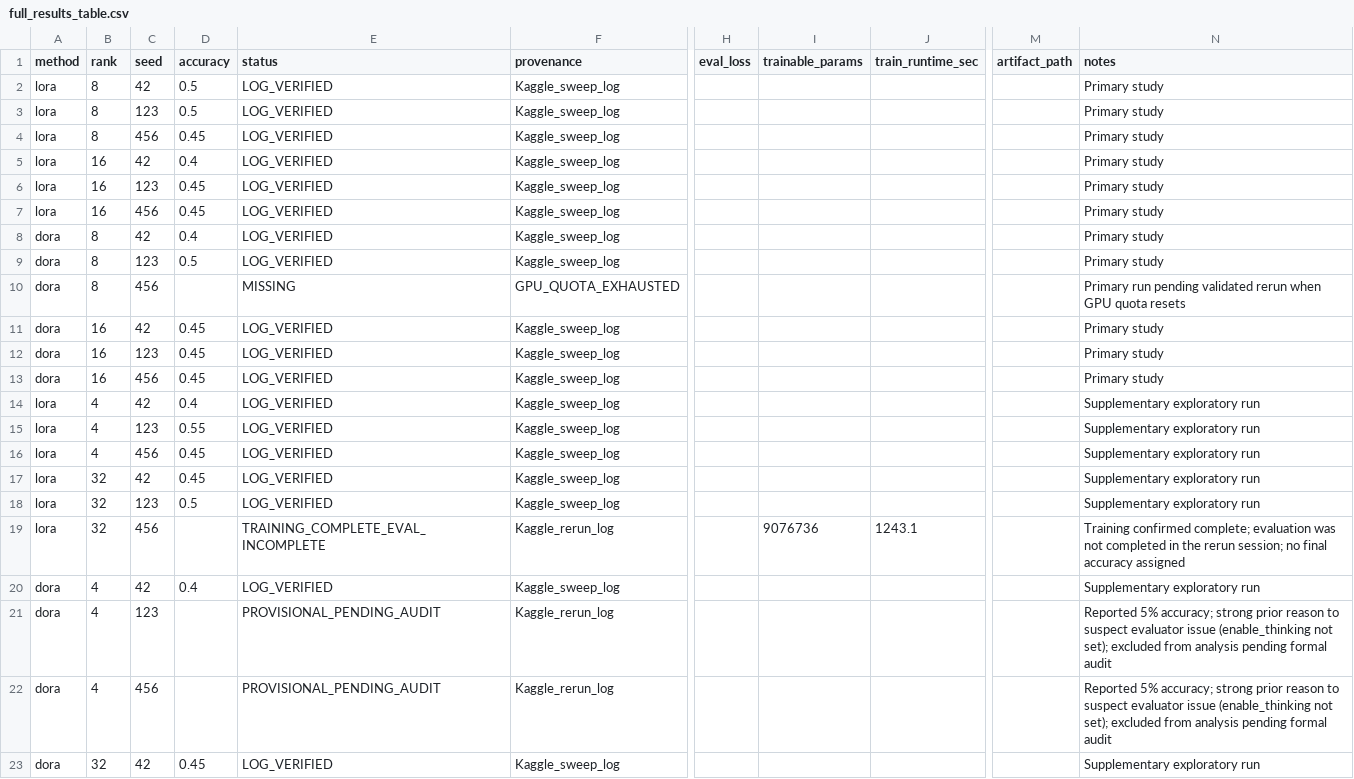
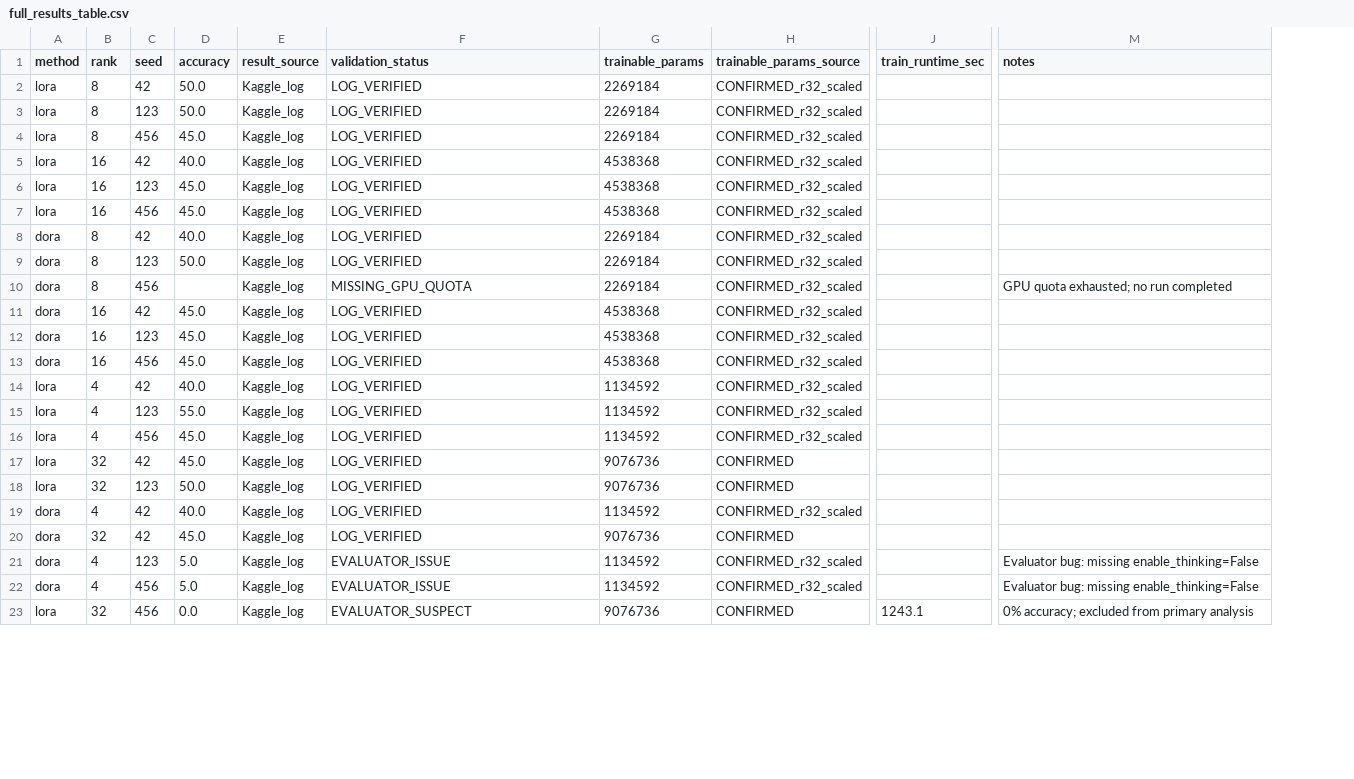
Before and after one commit to ASHIQ-003/LoRA-vs-DoRA-Fine-Tuning-Study-on-Gemma-4-E4B-IT, a CSV file: results/processed/full_results_table.csv, drawn as a sheet; only a part is shown, gaps mark what is left out; removed rows and columns are numbered as before the commit, all else as after; rows hold the shown columns only; the diff covers the shown part only; the diff names each change by its address in the sheet, - before the commit and + after, or states it on an @@ line.

```diff
--- a/results/processed/full_results_table.csv
+++ b/results/processed/full_results_table.csv
+column E (result_source), rows 2-19: all Kaggle_log; rows 21-22: Kaggle_log | Kaggle_log
-column F (provenance), rows 2-18: Kaggle_sweep_log | Kaggle_sweep_log | Kaggle_sweep_log | Kaggle_sweep_log | Kaggle_sweep_log | Kaggle_sweep_log | Kaggle_sweep_log | Kaggle_sweep_log | GPU_QUOTA_EXHAUSTED | Kaggle_sweep_log | Kaggle_sweep_log | Kaggle_sweep_log | Kaggle_sweep_log | Kaggle_sweep_log | Kaggle_sweep_log | Kaggle_sweep_log | Kaggle_sweep_log; rows 20-22: Kaggle_sweep_log | Kaggle_rerun_log | Kaggle_rerun_log
+column G (trainable_params), rows 2-19: 2269184 | 2269184 | 2269184 | 4538368 | 4538368 | 4538368 | 2269184 | 2269184 | 2269184 | 4538368 | 4538368 | 4538368 | 1134592 | 1134592 | 1134592 | 9076736 | 9076736 | 1134592; rows 21-22: 1134592 | 1134592
+column H (trainable_params_source), rows 2-19: CONFIRMED_r32_scaled | CONFIRMED_r32_scaled | CONFIRMED_r32_scaled | CONFIRMED_r32_scaled | CONFIRMED_r32_scaled | CONFIRMED_r32_scaled | CONFIRMED_r32_scaled | CONFIRMED_r32_scaled | CONFIRMED_r32_scaled | CONFIRMED_r32_scaled | CONFIRMED_r32_scaled | CONFIRMED_r32_scaled | CONFIRMED_r32_scaled | CONFIRMED_r32_scaled | CONFIRMED_r32_scaled | CONFIRMED | CONFIRMED | CONFIRMED_r32_scaled; rows 21-22: CONFIRMED_r32_scaled | CONFIRMED_r32_scaled
-column H (eval_loss), empty
-column I (trainable_params), empty
-column M (artifact_path), empty
-F1: status
+F1: validation_status
-D2:D3 (accuracy): 0.5
+D2:D3 (accuracy): 50.0
-M2:M9 (notes): Primary study
+M2:M9 (notes): (empty)
-D4 (accuracy): 0.45
+D4 (accuracy): 45.0
-D5 (accuracy): 0.4
+D5 (accuracy): 40.0
-D6:D7 (accuracy): 0.45
+D6:D7 (accuracy): 45.0
-D8 (accuracy): 0.4
+D8 (accuracy): 40.0
-D9 (accuracy): 0.5
+D9 (accuracy): 50.0
-F10 (validation_status): MISSING
+F10 (validation_status): MISSING_GPU_QUOTA
-M10 (notes): Primary run pending validated rerun when GPU quota resets
+M10 (notes): GPU quota exhausted; no run completed
-D11:D13 (accuracy): 0.45
+D11:D13 (accuracy): 45.0
-M11:M13 (notes): Primary study
+M11:M13 (notes): (empty)
-D14 (accuracy): 0.4
+D14 (accuracy): 40.0
-M14:M18 (notes): Supplementary exploratory run
+M14:M18 (notes): (empty)
-D15 (accuracy): 0.55
+D15 (accuracy): 55.0
-D16:D17 (accuracy): 0.45
+D16:D17 (accuracy): 45.0
-D18 (accuracy): 0.5
+D18 (accuracy): 50.0
-row 19: lora | 32 | 456 |  | TRAINING_COMPLETE_EVAL_INCOMPLETE | Kaggle_rerun_log |  | 9076736 | 1243.1 |  | Training confirmed complete; evaluation was not completed in the rerun session; no final accuracy assigned
-D19 (accuracy): 0.4
+D19 (accuracy): 40.0
-M19 (notes): Supplementary exploratory run
+M19 (notes): (empty)
+row 20: dora | 32 | 42 | 45.0 | Kaggle_log | LOG_VERIFIED | 9076736 | CONFIRMED
-D21:D22 (accuracy): (empty)
+D21:D22 (accuracy): 5.0
-F21:F22 (validation_status): PROVISIONAL_PENDING_AUDIT
+F21:F22 (validation_status): EVALUATOR_ISSUE
-M21:M22 (notes): Reported 5% accuracy; strong prior reason to suspect evaluator issue (enable_thinking not set); excluded from analysis pending formal audit
+M21:M22 (notes): Evaluator bug: missing enable_thinking=False
-row 23: dora | 32 | 42 | 0.45 | LOG_VERIFIED | Kaggle_sweep_log |  |  |  |  | Supplementary exploratory run
+row 23: lora | 32 | 456 | 0.0 | Kaggle_log | EVALUATOR_SUSPECT | 9076736 | CONFIRMED | 1243.1 | 0% accuracy; excluded from primary analysis
```
Also changed, not shown: 4 edited cells elsewhere in this file, results/processed/primary_results.csv, results/processed/supplementary_results.csv, 3 other files.
